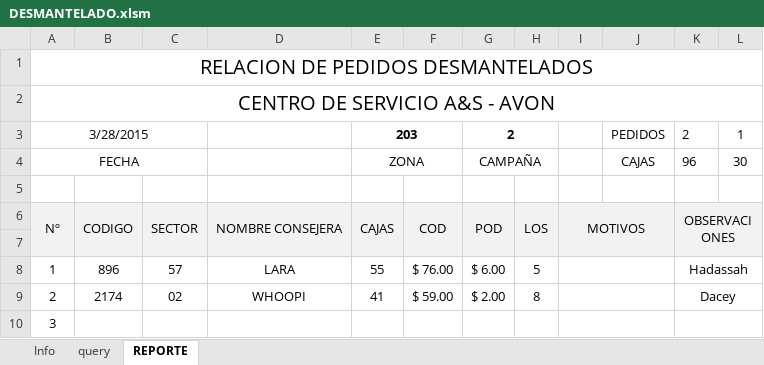
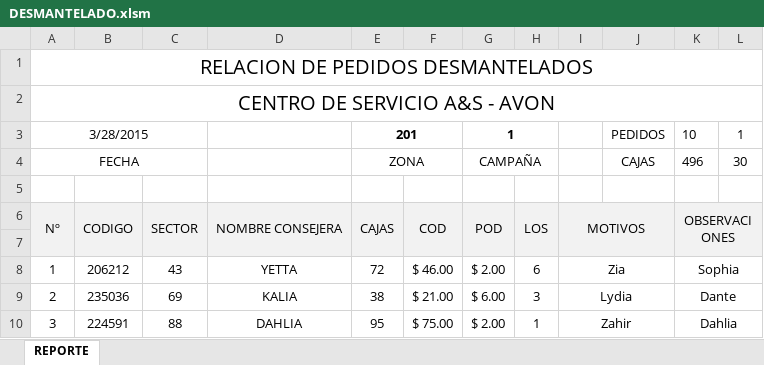
Before and after one commit to manuelpena/CentroServicio, an Excel workbook: Reportes Excel/DESMANTELADO.xlsm, sheet REPORTE, drawn as a sheet; only a part is shown; values as stored, in another font and other column widths than the file's, no borders; charts and pictures not drawn; the diff covers the shown part only; the diff names each change by its address in the sheet, - before the commit and + after, or states it on an @@ line.

```diff
--- a/Reportes Excel/DESMANTELADO.xlsm (sheet REPORTE)
+++ b/Reportes Excel/DESMANTELADO.xlsm (sheet REPORTE)
@@ sheet tab hidden: Info @@
@@ sheet tab hidden: query @@
-E3: 203
+E3: 201
-G3: 2
+G3: 1
-K3: 2
+K3: 10
-K4: 96
+K4: 496
-B8: 896
+B8: 206212
-C8: 57
+C8: 43
-D8: LARA
+D8: YETTA
-E8: 55
+E8: 72
-F8: $ 76.00
+F8: $ 46.00
-G8: $ 6.00
+G8: $ 2.00
-H8: 5
+H8: 6
-I8: (empty)
+I8: Zia
-K8: Hadassah
+K8: Sophia
-B9: 2174
+B9: 235036
-C9: 02
+C9: 69
-D9: WHOOPI
+D9: KALIA
-E9: 41
+E9: 38
-F9: $ 59.00
+F9: $ 21.00
-G9: $ 2.00
+G9: $ 6.00
-H9: 8
+H9: 3
-I9: (empty)
+I9: Lydia
-K9: Dacey
+K9: Dante
-B10: (empty)
+B10: 224591
-C10: (empty)
+C10: 88
-D10: (empty)
+D10: DAHLIA
-E10: (empty)
+E10: 95
-F10: (empty)
+F10: $ 75.00
-G10: (empty)
+G10: $ 2.00
-H10: (empty)
+H10: 1
-I10: (empty)
+I10: Zahir
-K10: (empty)
+K10: Dahlia
```
Also changed, not shown: 66 edited cells elsewhere in this sheet, formulas that keep their value, Reportes Excel/CONSOLIDADO FIN DE AÑO.xlsm, Reportes Excel/EFICIENCIA.xlsm, 16 other files.
